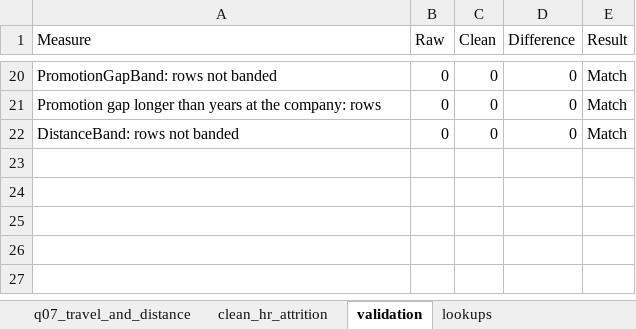
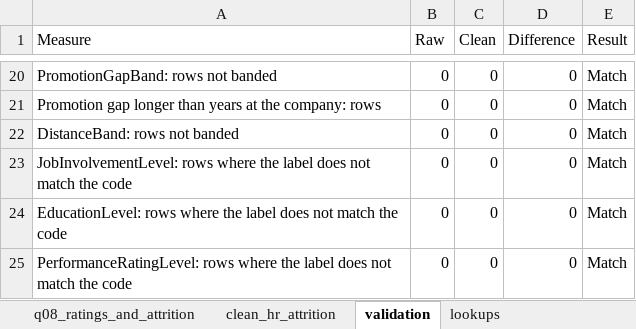
Before and after one commit to HonourJAH/hr-attrition-analysis, an Excel workbook: workbook/hr_attrition_analysis.xlsx, sheet validation, drawn as a sheet; only a part is shown, gaps mark what is left out; values as stored, in another font and other column widths than the file's, no borders; the diff names each change by its address in the sheet, - before the commit and + after, or states it on an @@ line.

Commit message:
Add label check decision and business question 8 findings

```diff
--- a/workbook/hr_attrition_analysis.xlsx (sheet validation)
+++ b/workbook/hr_attrition_analysis.xlsx (sheet validation)
+sheet tab: q08_ratings_and_attrition
+row 23: JobInvolvementLevel: rows where the label does not match the code | 0 | 0 | 0 | Match
+row 24: EducationLevel: rows where the label does not match the code | 0 | 0 | 0 | Match
+row 25: PerformanceRatingLevel: rows where the label does not match the code | 0 | 0 | 0 | Match
```
Also changed, not shown: 2 other files.
